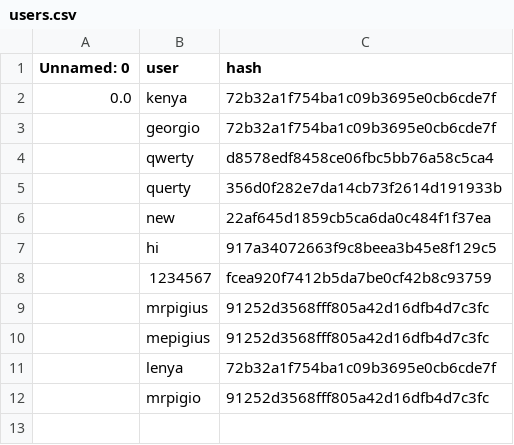
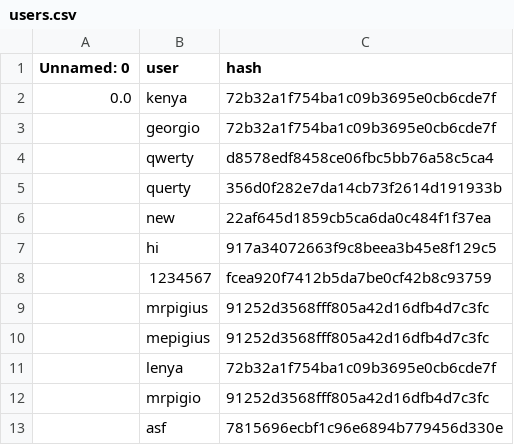
Before and after one commit to MrPig099/botik, a CSV file: users.csv, drawn as a sheet; the diff names each change by its address in the sheet, - before the commit and + after, or states it on an @@ line.

Commit message:
Update users.csv

```diff
--- a/users.csv
+++ b/users.csv
+row 13:  | asf | 7815696ecbf1c96e6894b779456d330e
```
